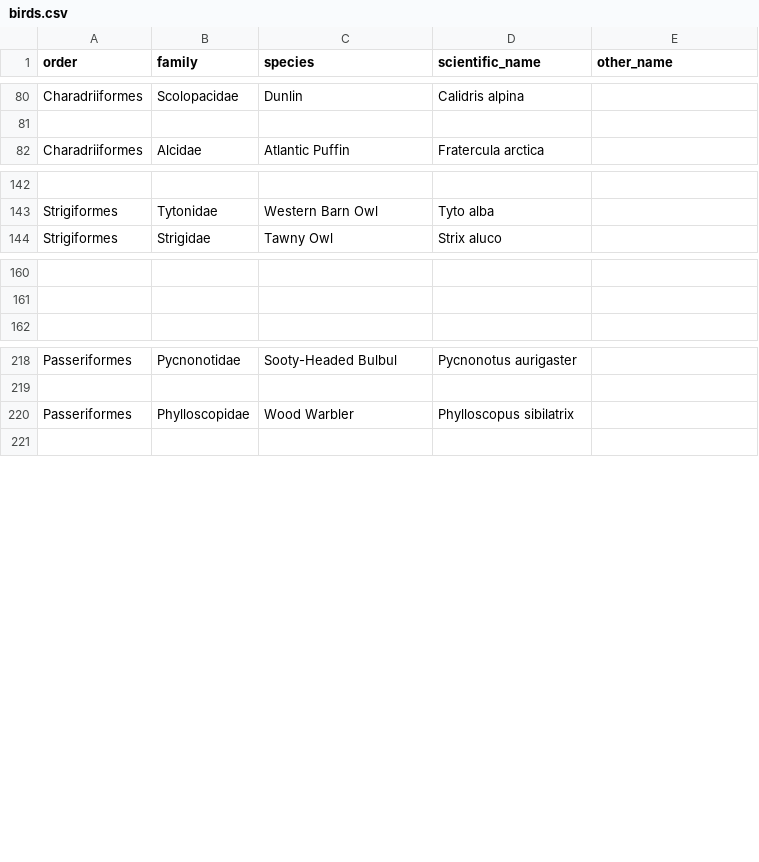
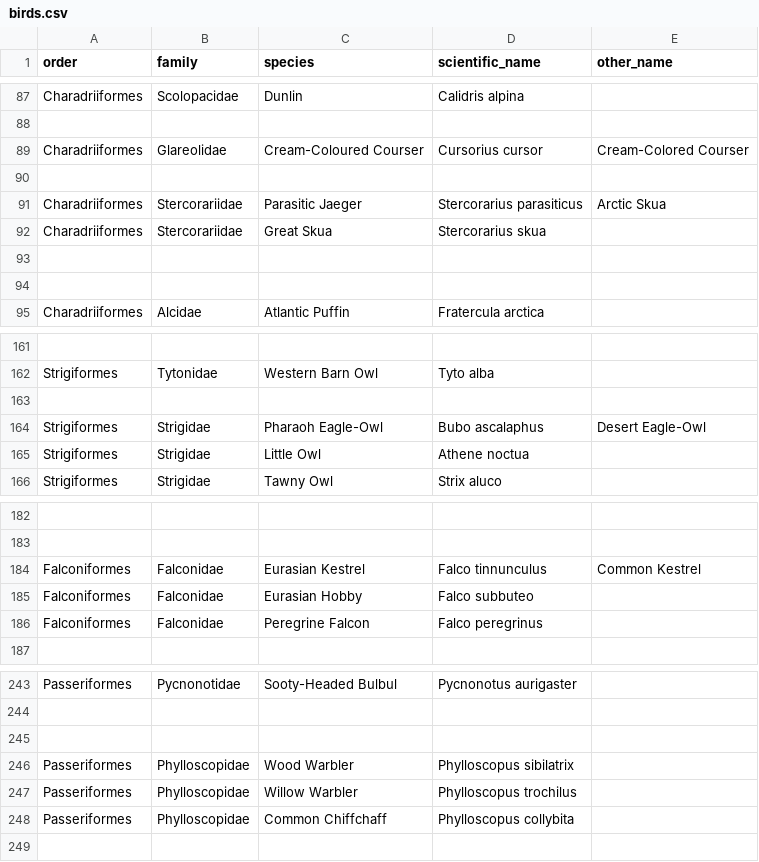
Before and after one commit to forgetmelot/forgetmelot.github.io, a CSV file: birds.csv, drawn as a sheet; only a part is shown, gaps mark what is left out; the diff covers the shown part only; the diff names each change by its address in the sheet, - before the commit and + after, or states it on an @@ line.

```diff
--- a/birds.csv
+++ b/birds.csv
+row 89: Charadriiformes | Glareolidae | Cream-Coloured Courser | Cursorius cursor | Cream-Colored Courser
+row 90: (empty)
+row 91: Charadriiformes | Stercorariidae | Parasitic Jaeger | Stercorarius parasiticus | Arctic Skua
+row 92: Charadriiformes | Stercorariidae | Great Skua | Stercorarius skua
+row 93: (empty)
+row 94: (empty)
+row 163: (empty)
+row 164: Strigiformes | Strigidae | Pharaoh Eagle-Owl | Bubo ascalaphus | Desert Eagle-Owl
+row 165: Strigiformes | Strigidae | Little Owl | Athene noctua
+row 184: Falconiformes | Falconidae | Eurasian Kestrel | Falco tinnunculus | Common Kestrel
+row 185: Falconiformes | Falconidae | Eurasian Hobby | Falco subbuteo
+row 186: Falconiformes | Falconidae | Peregrine Falcon | Falco peregrinus
+row 245: (empty)
+row 247: Passeriformes | Phylloscopidae | Willow Warbler | Phylloscopus trochilus
+row 248: Passeriformes | Phylloscopidae | Common Chiffchaff | Phylloscopus collybita
```
Also changed, not shown: 16 added rows and 8 edited cells elsewhere in this file, 46 other files.
